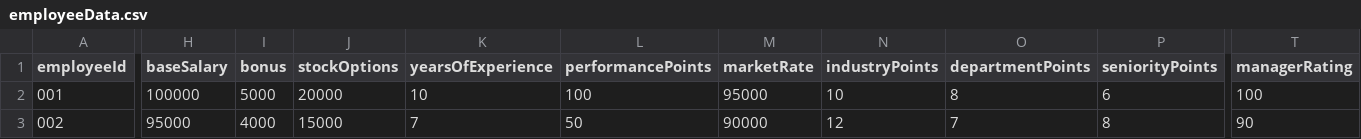
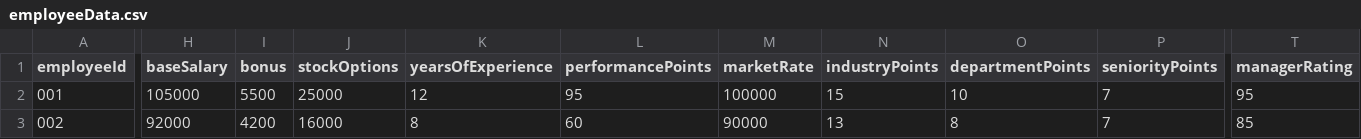
Before and after one commit to josephadeabah/ppay, a CSV file: frontend/public/employeeData.csv, drawn as a sheet; only a part is shown, gaps mark what is left out; the diff covers the shown part only; the diff names each change by its address in the sheet, - before the commit and + after, or states it on an @@ line.

```diff
--- a/frontend/public/employeeData.csv
+++ b/frontend/public/employeeData.csv
-H2 (baseSalary): 100000
+H2 (baseSalary): 105000
-I2 (bonus): 5000
+I2 (bonus): 5500
-J2 (stockOptions): 20000
+J2 (stockOptions): 25000
-K2 (yearsOfExperience): 10
+K2 (yearsOfExperience): 12
-L2 (performancePoints): 100
+L2 (performancePoints): 95
-M2 (marketRate): 95000
+M2 (marketRate): 100000
-N2 (industryPoints): 10
+N2 (industryPoints): 15
-O2 (departmentPoints): 8
+O2 (departmentPoints): 10
-P2 (seniorityPoints): 6
+P2 (seniorityPoints): 7
-T2 (managerRating): 100
+T2 (managerRating): 95
-H3 (baseSalary): 95000
+H3 (baseSalary): 92000
-I3 (bonus): 4000
+I3 (bonus): 4200
-J3 (stockOptions): 15000
+J3 (stockOptions): 16000
-K3 (yearsOfExperience): 7
+K3 (yearsOfExperience): 8
-L3 (performancePoints): 50
+L3 (performancePoints): 60
-N3 (industryPoints): 12
+N3 (industryPoints): 13
-O3 (departmentPoints): 7
+O3 (departmentPoints): 8
-P3 (seniorityPoints): 8
+P3 (seniorityPoints): 7
-T3 (managerRating): 90
+T3 (managerRating): 85
```
Also changed, not shown: 148 edited cells elsewhere in this file, 4 other files.
